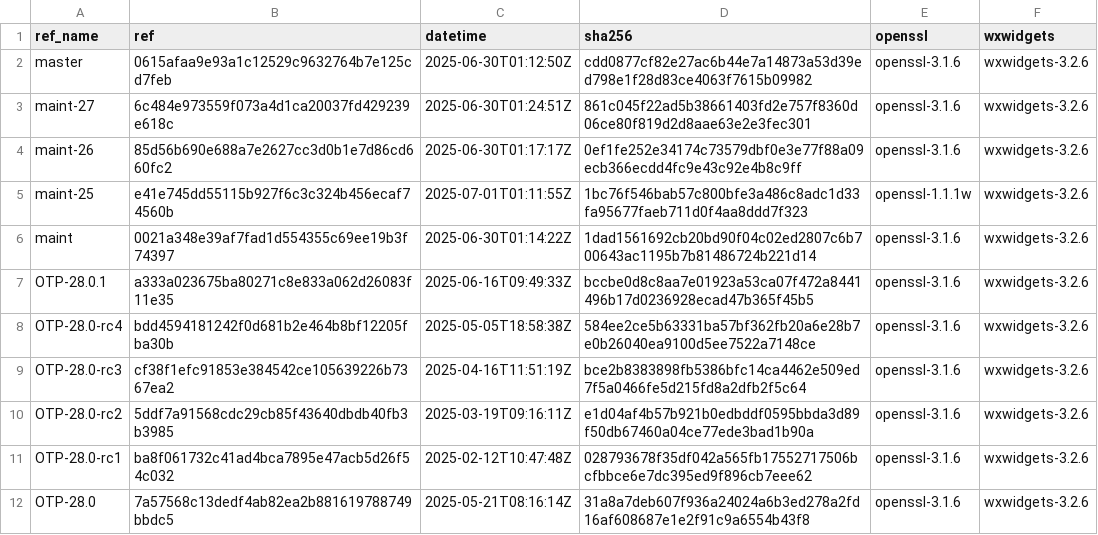
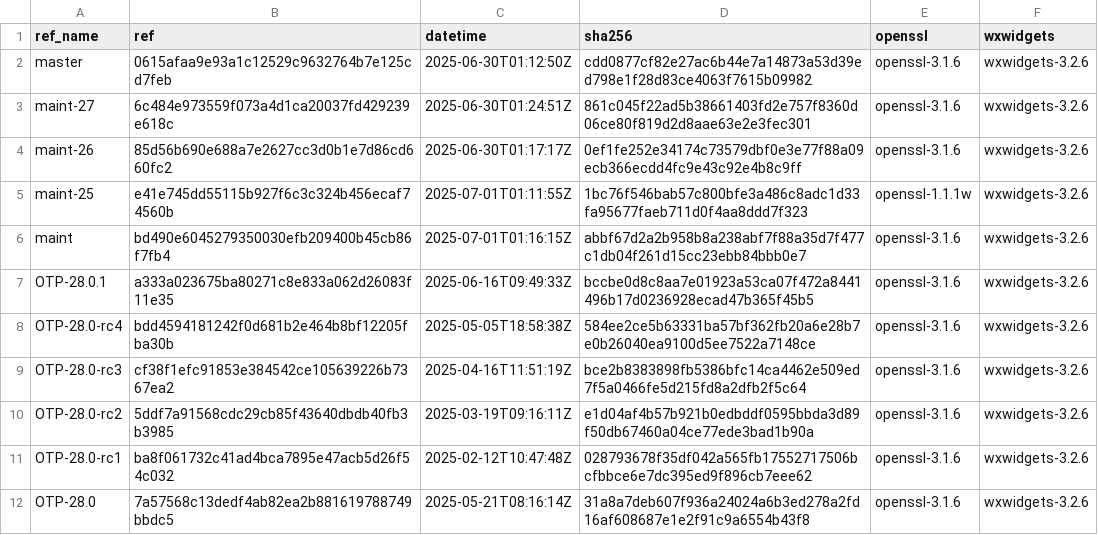
Before and after one commit to paulo-ferraz-oliveira/otp_builds, a CSV file: builds/x86_64-apple-darwin.csv, drawn as a sheet; only a part is shown.

```diff
--- a/builds/x86_64-apple-darwin.csv
+++ b/builds/x86_64-apple-darwin.csv
@@ -5,3 +5,3 @@ maint-26,85d56b690e688a7e2627cc3d0b1e7d86cd660fc2,2025-06-30T01:17:17Z,0ef1fe252
 maint-25,e41e745dd55115b927f6c3c324b456ecaf74560b,2025-07-01T01:11:55Z,1bc76f546bab57c800bfe3a486c8adc1d33fa95677faeb711d0f4aa8ddd7f323,openssl-1.1.1w,wxwidgets-3.2.6
-maint,0021a348e39af7fad1d554355c69ee19b3f74397,2025-06-30T01:14:22Z,1dad1561692cb20bd90f04c02ed2807c6b700643ac1195b7b81486724b221d14,openssl-3.1.6,wxwidgets-3.2.6
+maint,bd490e6045279350030efb209400b45cb86f7fb4,2025-07-01T01:16:15Z,abbf67d2a2b958b8a238abf7f88a35d7f477c1db04f261d15cc23ebb84bbb0e7,openssl-3.1.6,wxwidgets-3.2.6
 OTP-28.0.1,a333a023675ba80271c8e833a062d26083f11e35,2025-06-16T09:49:33Z,bccbe0d8c8aa7e01923a53ca07f472a8441496b17d0236928ecad47b365f45b5,openssl-3.1.6,wxwidgets-3.2.6
```
